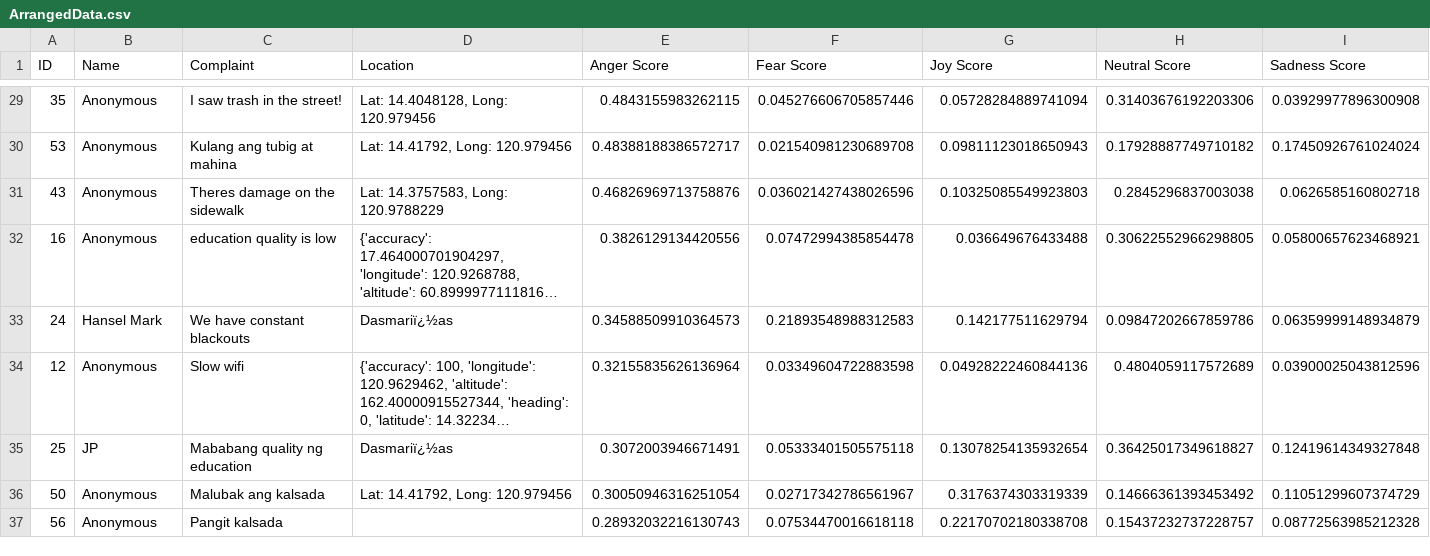
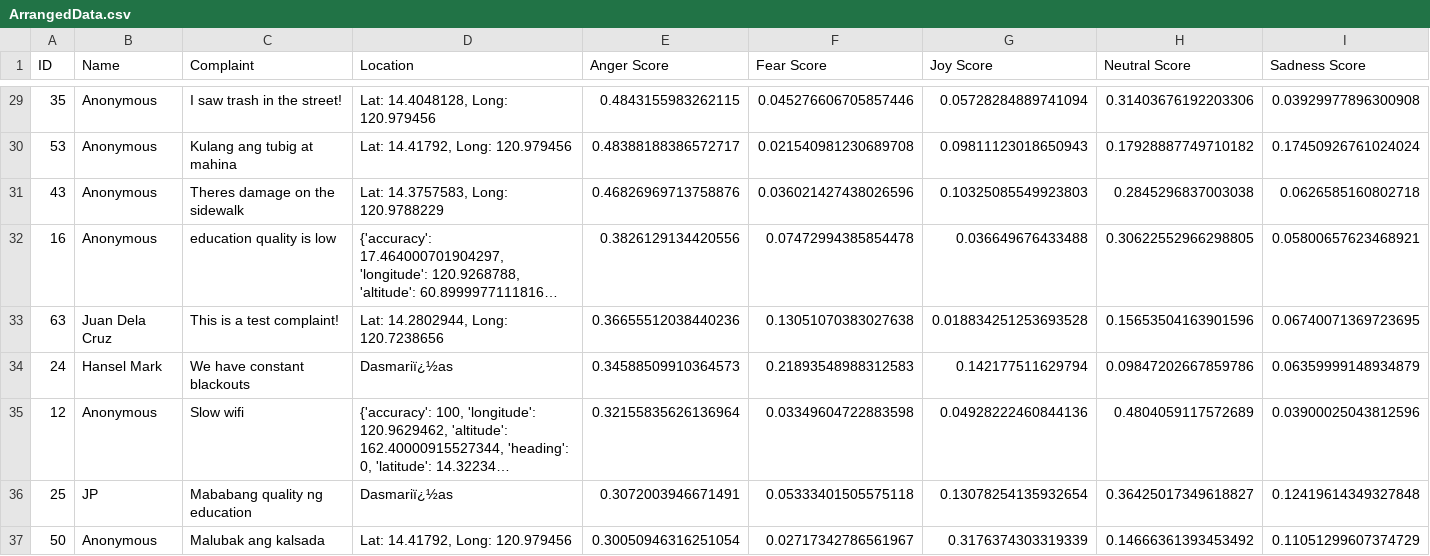
Before and after one commit to SmugOne/CitizenComplainAnalysisTest, a CSV file: CSVFile/ArrangedData.csv, drawn as a sheet; only a part is shown, gaps mark what is left out; the shorter side is filled out with more unchanged rows; long unchanged cells end in …; rows hold the shown columns only; the diff names each change by its address in the sheet, - before the commit and + after, or states it on an @@ line.

```diff
--- a/CSVFile/ArrangedData.csv
+++ b/CSVFile/ArrangedData.csv
+row 33: 63 | Juan Dela Cruz | This is a test complaint! | Lat: 14.2802944, Long: 120.7238656 | 0.36655512038440236 | 0.13051070383027638 | 0.018834251253693528 | 0.15653504163901596 | 0.06740071369723695
```
Also changed, not shown: CSVFile/ComplaintsData.csv, 1 other file.
